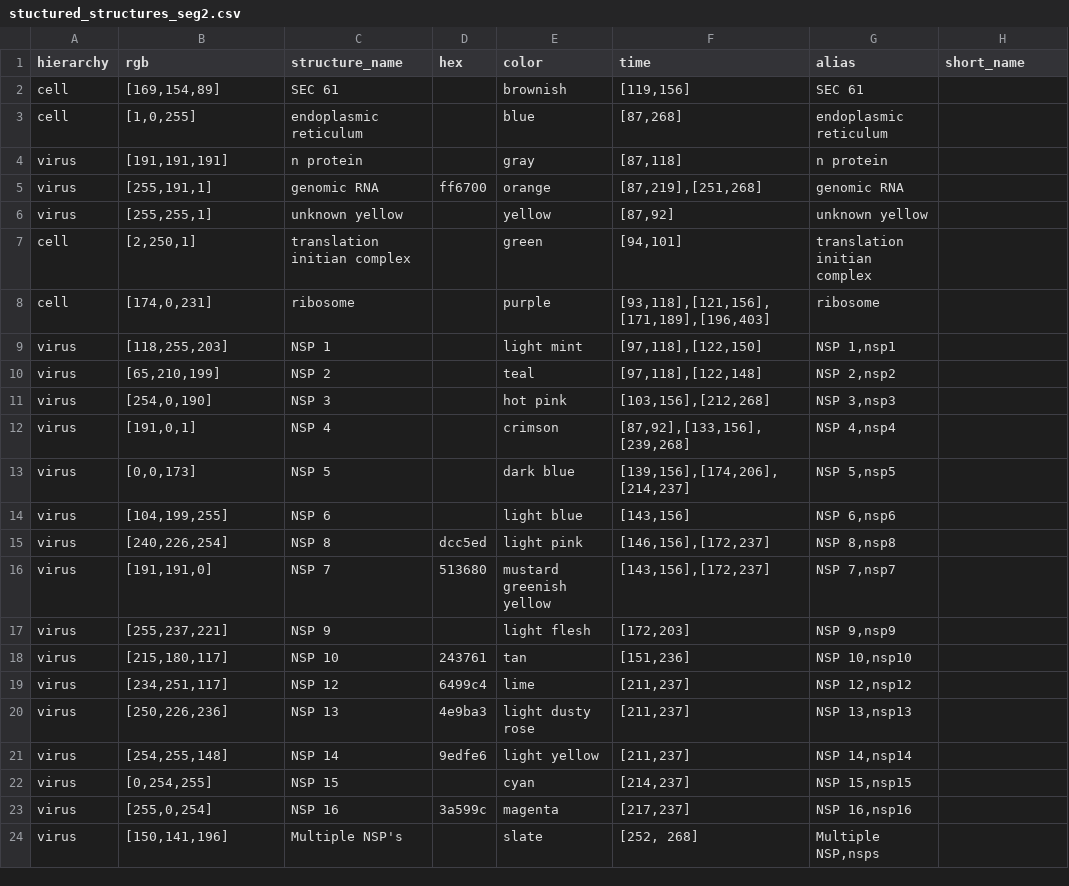
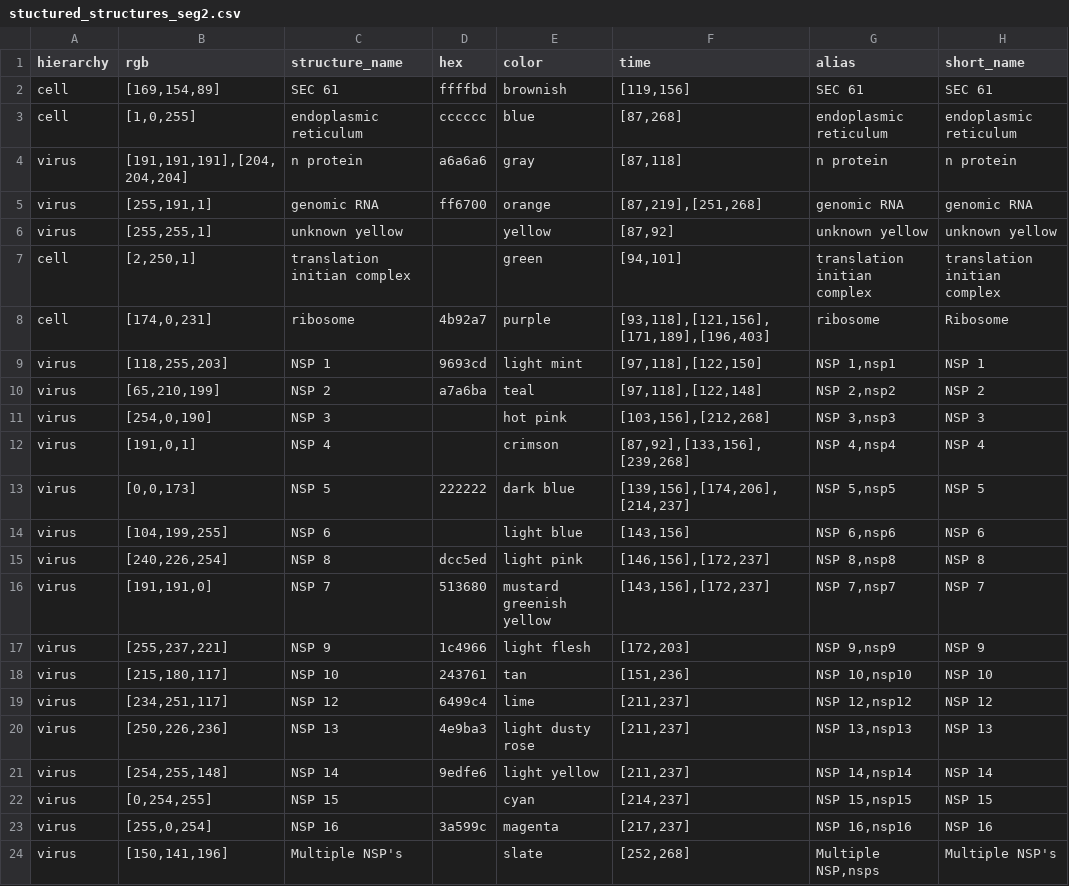
Before and after one commit to visdesignlab/coronavirus-annotation-3, a CSV file: app/static/assets/structures/stuctured_structures_seg2.csv, drawn as a sheet.

Commit message:
colored bars add labels

```diff
--- a/app/static/assets/structures/stuctured_structures_seg2.csv
+++ b/app/static/assets/structures/stuctured_structures_seg2.csv
@@ -1,24 +1,24 @@
 hierarchy,rgb,structure_name,hex,color,time,alias,short_name
-cell,"[169,154,89]",SEC 61,,brownish,"[119,156]",SEC 61,
-cell,"[1,0,255]",endoplasmic reticulum,,blue,"[87,268]",endoplasmic reticulum,
-virus,"[191,191,191]",n protein,,gray,"[87,118]",n protein,
-virus,"[255,191,1]",genomic RNA,ff6700,orange,"[87,219],[251,268]",genomic RNA,
-virus,"[255,255,1]",unknown yellow,,yellow,"[87,92]",unknown yellow,
-cell,"[2,250,1]",translation initian complex,,green,"[94,101]",translation initian complex,
-cell,"[174,0,231]",ribosome,,purple,"[93,118],[121,156],[171,189],[196,403]",ribosome,
-virus,"[118,255,203]",NSP 1,,light mint,"[97,118],[122,150]","NSP 1,nsp1",
-virus,"[65,210,199]",NSP 2,,teal,"[97,118],[122,148]","NSP 2,nsp2",
-virus,"[254,0,190]",NSP 3,,hot pink,"[103,156],[212,268]","NSP 3,nsp3",
-virus,"[191,0,1]",NSP 4,,crimson,"[87,92],[133,156],[239,268]","NSP 4,nsp4",
-virus,"[0,0,173]",NSP 5,,dark blue,"[139,156],[174,206],[214,237]","NSP 5,nsp5",
-virus,"[104,199,255]",NSP 6,,light blue,"[143,156]","NSP 6,nsp6",
-virus,"[240,226,254]",NSP 8,dcc5ed,light pink,"[146,156],[172,237]","NSP 8,nsp8",
-virus,"[191,191,0]",NSP 7,513680,mustard greenish yellow,"[143,156],[172,237]","NSP 7,nsp7",
-virus,"[255,237,221]",NSP 9,,light flesh,"[172,203]","NSP 9,nsp9",
-virus,"[215,180,117]",NSP 10,243761,tan,"[151,236]","NSP 10,nsp10",
-virus,"[234,251,117]",NSP 12,6499c4,lime,"[211,237]","NSP 12,nsp12",
-virus,"[250,226,236]",NSP 13,4e9ba3,light dusty rose,"[211,237]","NSP 13,nsp13",
-virus,"[254,255,148]",NSP 14,9edfe6,light yellow,"[211,237]","NSP 14,nsp14",
-virus,"[0,254,255]",NSP 15,,cyan,"[214,237]","NSP 15,nsp15",
-virus,"[255,0,254]",NSP 16,3a599c,magenta,"[217,237]","NSP 16,nsp16",
-virus,"[150,141,196]",Multiple NSP's,,slate,"[252, 268]","Multiple NSP,nsps",
+cell,"[169,154,89]",SEC 61,ffffbd,brownish,"[119,156]",SEC 61,SEC 61
+cell,"[1,0,255]",endoplasmic reticulum,cccccc,blue,"[87,268]",endoplasmic reticulum,endoplasmic reticulum
+virus,"[191,191,191],[204,204,204]",n protein,a6a6a6,gray,"[87,118]",n protein,n protein
+virus,"[255,191,1]",genomic RNA,ff6700,orange,"[87,219],[251,268]",genomic RNA,genomic RNA
+virus,"[255,255,1]",unknown yellow,,yellow,"[87,92] ",unknown yellow,unknown yellow
+cell,"[2,250,1]",translation initian complex,,green,"[94,101]",translation initian complex,translation initian complex
+cell,"[174,0,231]",ribosome,4b92a7,purple,"[93,118],[121,156],[171,189],[196,403]",ribosome,Ribosome
+virus,"[118,255,203]",NSP 1,9693cd,light mint,"[97,118],[122,150]","NSP 1,nsp1",NSP 1
+virus,"[65,210,199]",NSP 2,a7a6ba,teal,"[97,118],[122,148]","NSP 2,nsp2",NSP 2
+virus,"[254,0,190]",NSP 3,,hot pink,"[103,156],[212,268]","NSP 3,nsp3",NSP 3
+virus,"[191,0,1]",NSP 4,,crimson,"[87,92],[133,156],[239,268]","NSP 4,nsp4",NSP 4
+virus,"[0,0,173]",NSP 5,222222,dark blue,"[139,156],[174,206],[214,237]","NSP 5,nsp5",NSP 5
+virus,"[104,199,255]",NSP 6,,light blue,"[143,156]","NSP 6,nsp6",NSP 6
+virus,"[240,226,254]",NSP 8,dcc5ed,light pink,"[146,156],[172,237]","NSP 8,nsp8",NSP 8
+virus,"[191,191,0]",NSP 7,513680,mustard greenish yellow,"[143,156],[172,237]","NSP 7,nsp7",NSP 7
+virus,"[255,237,221]",NSP 9,1c4966,light flesh,"[172,203]","NSP 9,nsp9",NSP 9
+virus,"[215,180,117]",NSP 10,243761,tan,"[151,236]","NSP 10,nsp10",NSP 10
+virus,"[234,251,117]",NSP 12,6499c4,lime,"[211,237]","NSP 12,nsp12",NSP 12
+virus,"[250,226,236]",NSP 13,4e9ba3,light dusty rose,"[211,237]","NSP 13,nsp13",NSP 13
+virus,"[254,255,148]",NSP 14,9edfe6,light yellow,"[211,237]","NSP 14,nsp14",NSP 14
+virus,"[0,254,255]",NSP 15,,cyan,"[214,237]","NSP 15,nsp15",NSP 15
+virus,"[255,0,254]",NSP 16,3a599c,magenta,"[217,237]","NSP 16,nsp16",NSP 16
+virus,"[150,141,196]",Multiple NSP's,,slate,"[252,268]","Multiple NSP,nsps",Multiple NSP's
```
Also changed, not shown: app/static/assets/structures/stuctured_structures_seg5.csv, 1 other file.
